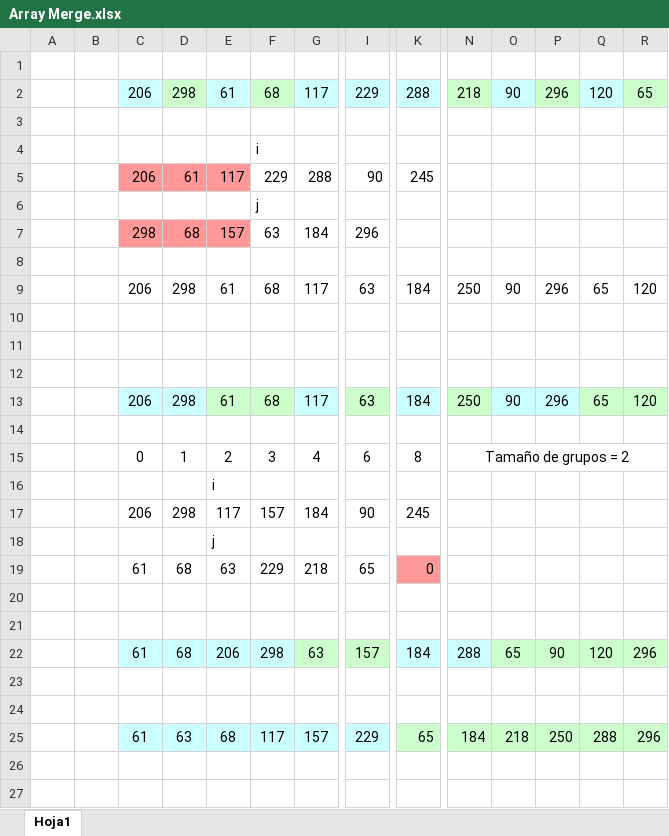
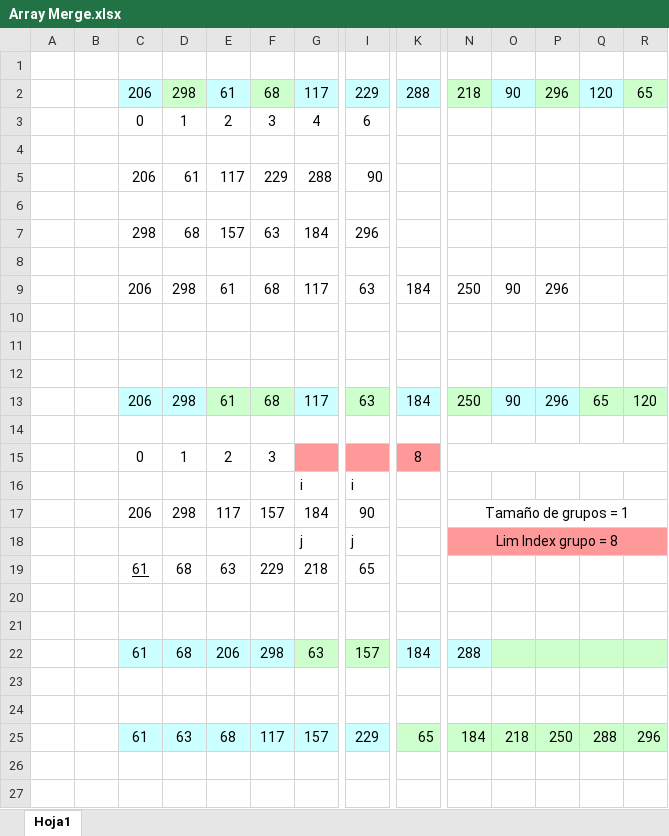
Before and after one commit to Alfred024/Parcial4_Estructura_dDatos, an Excel workbook: Array Merge.xlsx, sheet Hoja1, drawn as a sheet; only a part is shown, gaps mark what is left out; values as stored, in another font and other column widths than the file's, no borders; removed rows and columns are numbered as before the commit, all else as after; rows hold the shown columns only; the diff names each change by its address in the sheet, - before the commit and + after, or states it on an @@ line.

Commit message:
Merge fnuciona con casos de prueba específicos, falta contemplar grupos de tamaño impar

```diff
--- a/Array Merge.xlsx (sheet Hoja1)
+++ b/Array Merge.xlsx (sheet Hoja1)
-row 3: (empty)
+row 3:  |  | 0 | 1 | 2 | 3 | 4 | 6
-row 4:  |  |  |  |  | i
+row 4: (empty)
-C5:E5 fill: #FF9999
+C5:E5 fill: none
-K5: 245
+K5: (empty)
-row 6:  |  |  |  |  | j
+row 6: (empty)
-C7:E7 fill: #FF9999
+C7:E7 fill: none
-Q9: 65
+Q9: (empty)
-R9: 120
+R9: (empty)
-G15: 4
+G15: (empty)
-G15 fill: none
+G15 fill: #FF9999
-I15: 6
+I15: (empty)
-I15 fill: none
+I15 fill: #FF9999
-K15 fill: none
+K15 fill: #FF9999
-N15: Tamaño de grupos = 2
+N15: (empty)
-row 16:  |  |  |  | i
+row 16:  |  |  |  |  |  | i | i
-K17: 245
+K17: (empty)
-N17: (empty)
+N17: Tamaño de grupos = 1
+N17:R17 merged
-row 18:  |  |  |  | j
+row 18:  |  |  |  |  |  | j | j |  | Lim Index grupo = 8
-C19 underline: off
+C19 underline: on
-K19: 0
+K19: (empty)
-K19 fill: #FF9999
+K19 fill: none
-O22: 65
+O22: (empty)
-P22: 90
+P22: (empty)
-Q22: 120
+Q22: (empty)
-R22: 296
+R22: (empty)
```
Also changed, not shown: 3 other files.
